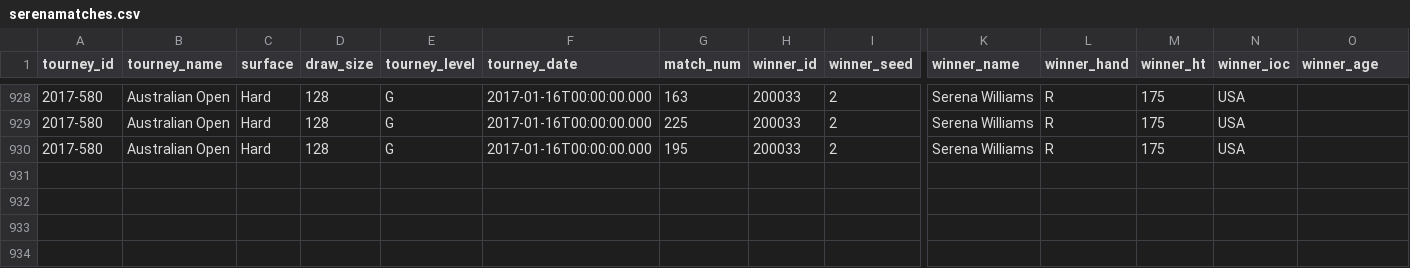
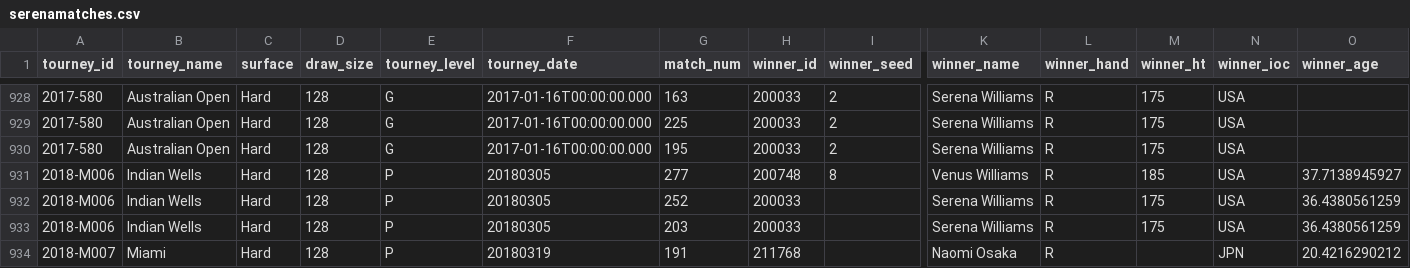
Before and after one commit to elbertwang3/serena, a CSV file: public/data/serenamatches.csv, drawn as a sheet; only a part is shown, gaps mark what is left out; rows hold the shown columns only; the diff names each change by its address in the sheet, - before the commit and + after, or states it on an @@ line.

```diff
--- a/public/data/serenamatches.csv
+++ b/public/data/serenamatches.csv
+row 931: 2018-M006 | Indian Wells | Hard | 128 | P | 20180305 | 277 | 200748 | 8 | Venus Williams | R | 185 | USA | 37.7138945927
+row 932: 2018-M006 | Indian Wells | Hard | 128 | P | 20180305 | 252 | 200033 |  | Serena Williams | R | 175 | USA | 36.4380561259
+row 933: 2018-M006 | Indian Wells | Hard | 128 | P | 20180305 | 203 | 200033 |  | Serena Williams | R | 175 | USA | 36.4380561259
+row 934: 2018-M007 | Miami | Hard | 128 | P | 20180319 | 191 | 211768 |  | Naomi Osaka | R |  | JPN | 20.4216290212
```
Also changed, not shown: public/data/slamresultsmatches.csv, 5 other files.
